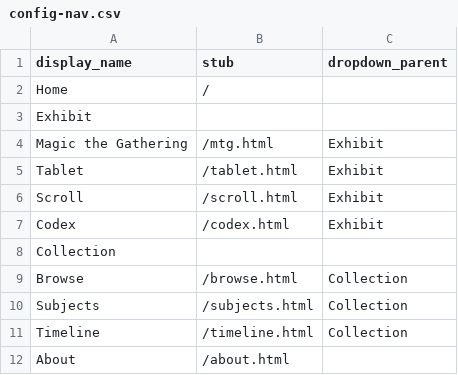
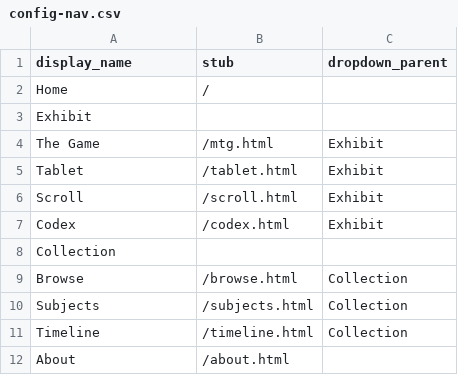
Before and after one commit to fmquina/magicbookproject, a CSV file: _data/config-nav.csv, drawn as a sheet.

```diff
--- a/_data/config-nav.csv
+++ b/_data/config-nav.csv
@@ -3,3 +3,3 @@ Home,/
 Exhibit,,
-Magic the Gathering,/mtg.html,Exhibit
+The Game,/mtg.html,Exhibit
 Tablet,/tablet.html,Exhibit
```
Also changed, not shown: 4 other files.
